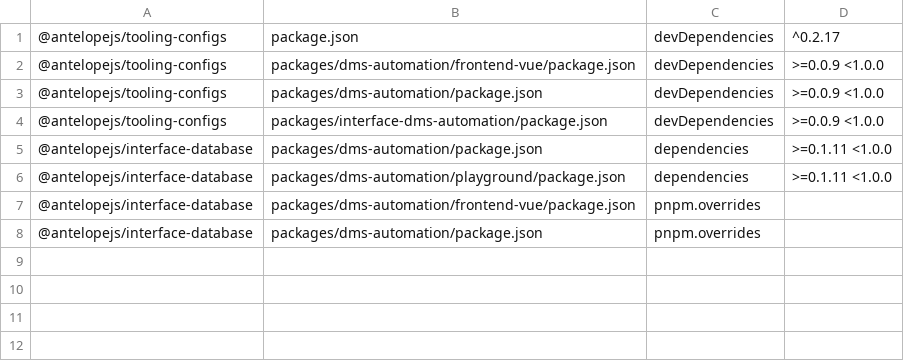
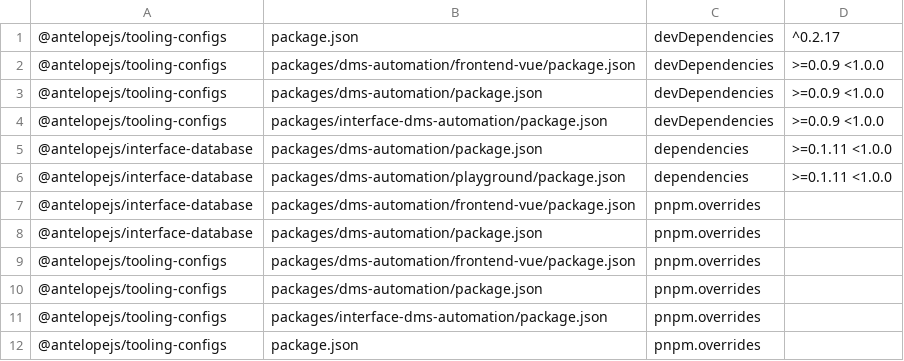
Before and after one commit to AntelopeJS/dms-automation, a TSV file: .campaign/tgz/ranges.tsv, drawn as a sheet.

Commit message:
build(tgz): record the sha256 of the committed tooling-configs c5ffa8e tarball and pin it through overrides

```diff
--- a/.campaign/tgz/ranges.tsv
+++ b/.campaign/tgz/ranges.tsv
@@ -8 +8,5 @@
 @antelopejs/interface-database	packages/dms-automation/package.json	pnpm.overrides	
+@antelopejs/tooling-configs	packages/dms-automation/frontend-vue/package.json	pnpm.overrides	
+@antelopejs/tooling-configs	packages/dms-automation/package.json	pnpm.overrides	
+@antelopejs/tooling-configs	packages/interface-dms-automation/package.json	pnpm.overrides	
+@antelopejs/tooling-configs	package.json	pnpm.overrides	
```
Also changed, not shown: 9 other files.
